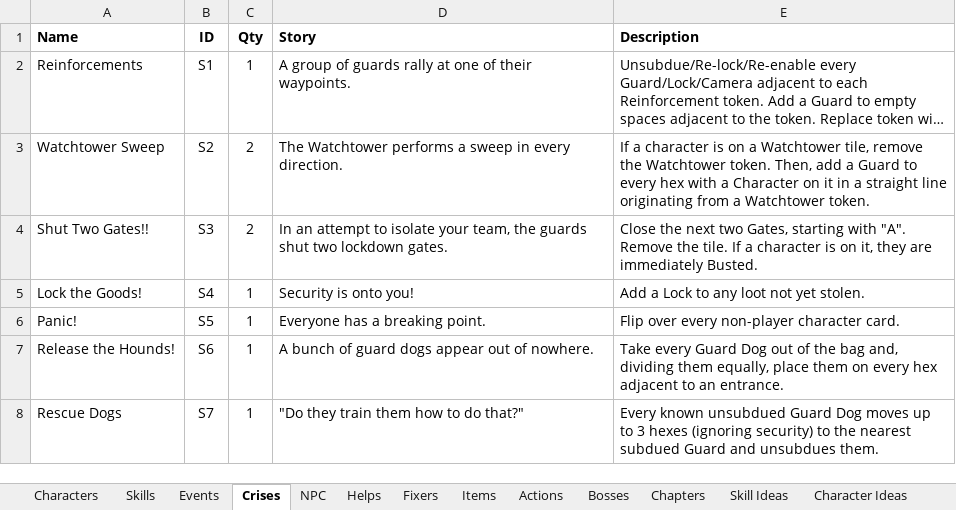
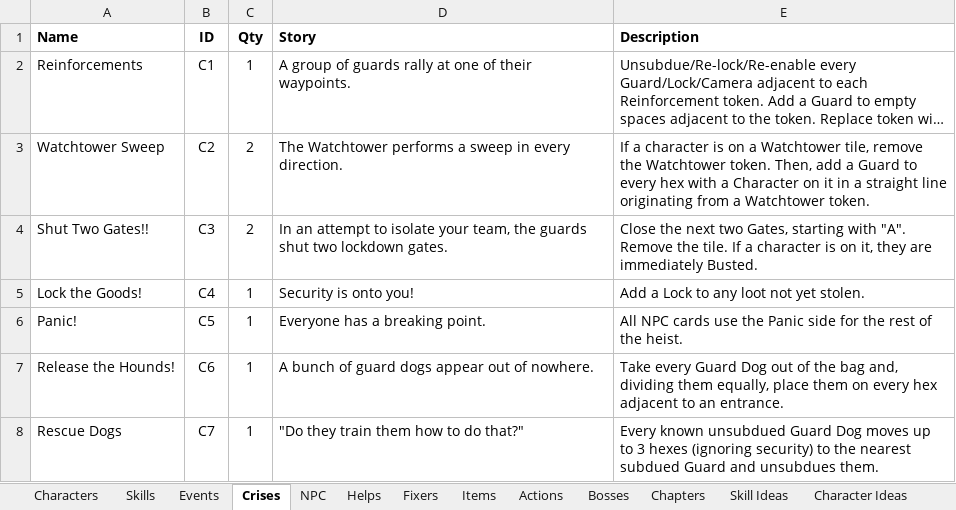
Before and after one commit to andymeneely/project-timber-wolf, an Excel workbook: data/data.xlsx, sheet Crises, drawn as a sheet; long unchanged cells end in …; values as stored, in another font and other column widths than the file's, no borders; the diff names each change by its address in the sheet, - before the commit and + after, or states it on an @@ line.

```diff
--- a/data/data.xlsx (sheet Crises)
+++ b/data/data.xlsx (sheet Crises)
-B2 (ID): S1
+B2 (ID): C1
-B3 (ID): S2
+B3 (ID): C2
-B4 (ID): S3
+B4 (ID): C3
-B5 (ID): S4
+B5 (ID): C4
-B6 (ID): S5
+B6 (ID): C5
-E6 (Description): Flip over every non-player character card.
+E6 (Description): All NPC cards use the Panic side for the rest of the heist.
-B7 (ID): S6
+B7 (ID): C6
-B8 (ID): S7
+B8 (ID): C7
```
Also changed, not shown: sheet RiverCity, sheet Fixers, 5 other files.
